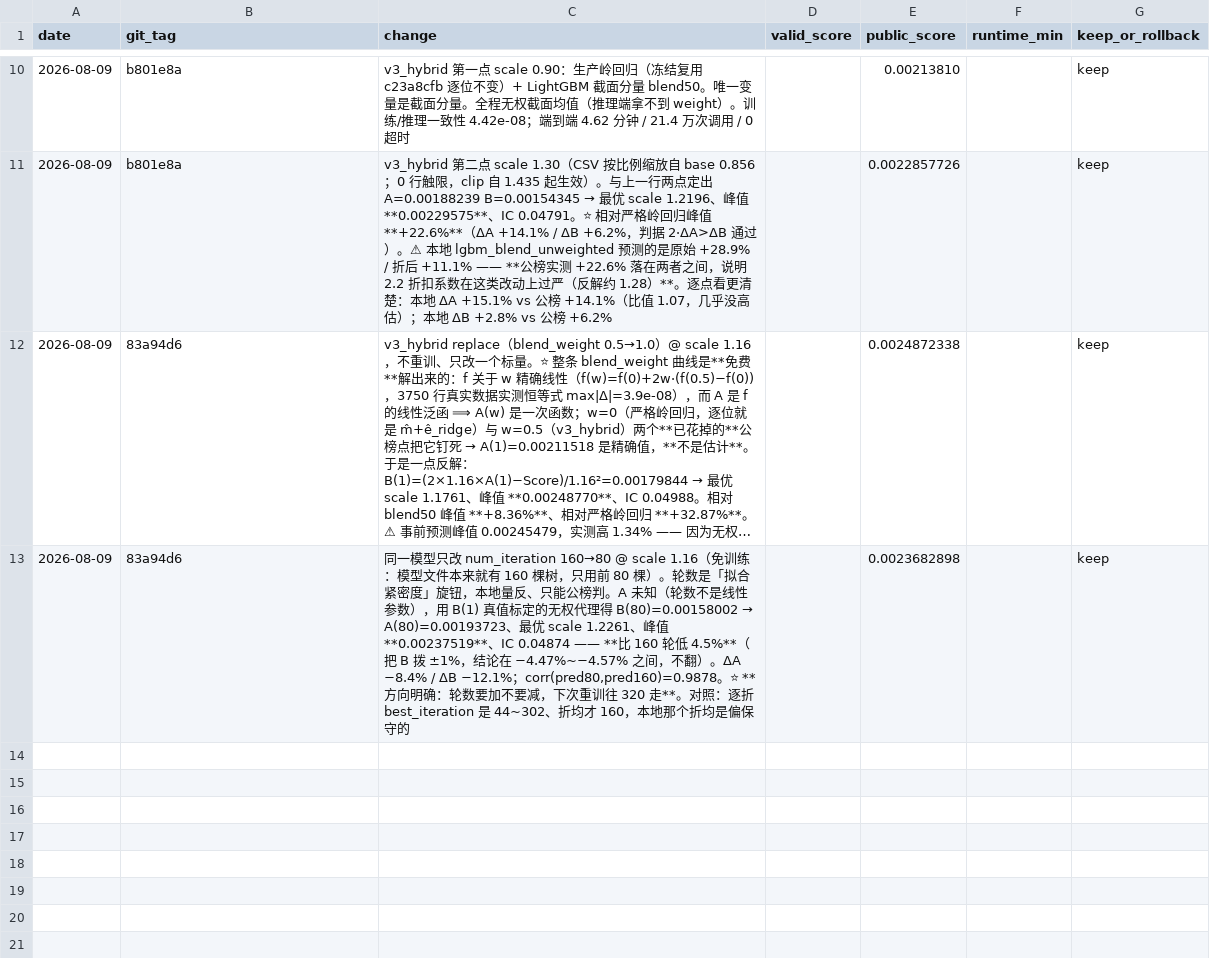
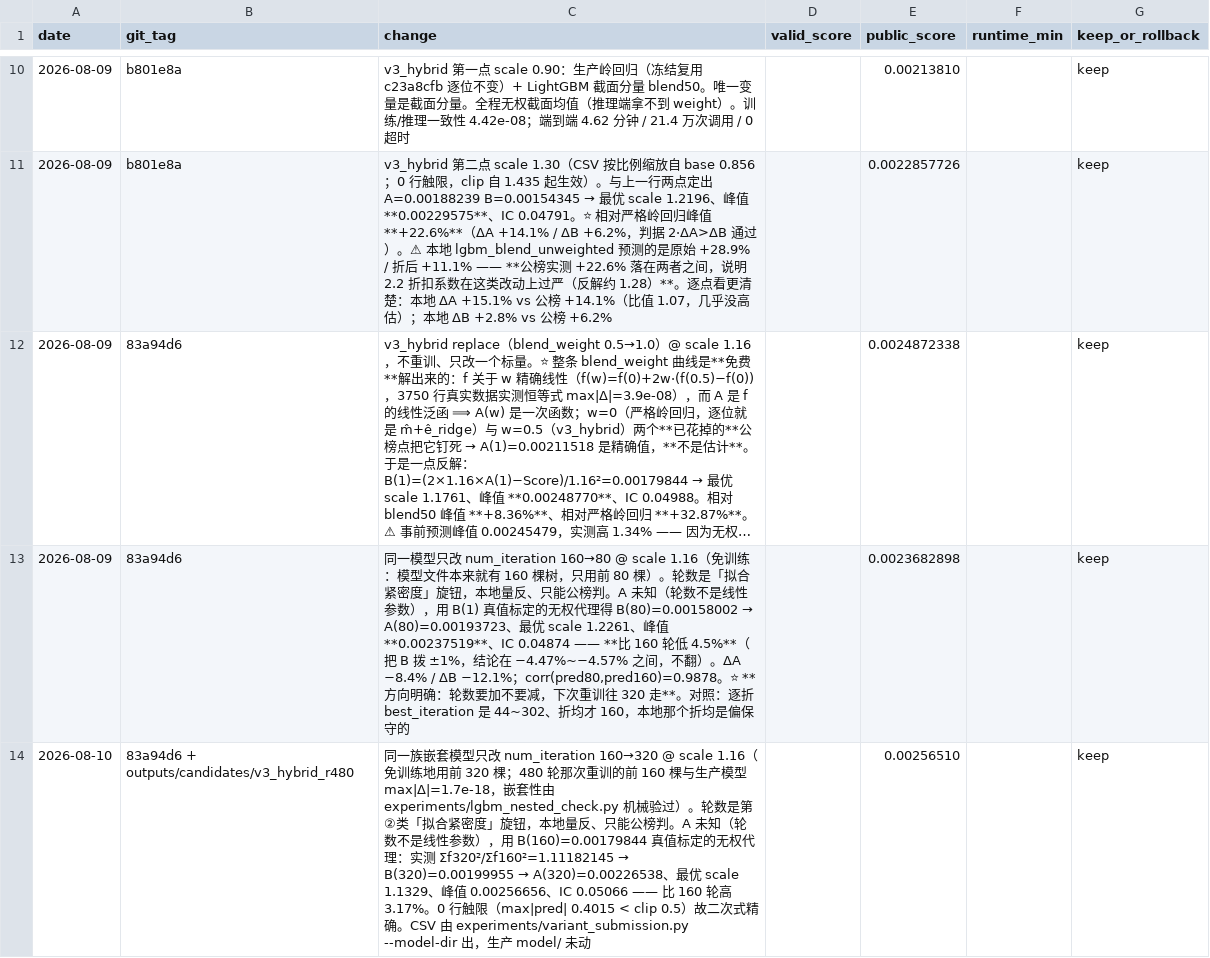
Before and after one commit to Mainsub-Linvega/Quant_trade, a CSV file: experiments/ledger.csv, drawn as a sheet; only a part is shown, gaps mark what is left out; long unchanged cells end in …; the diff covers the shown part only.

Commit message:
轮数梯子结算 0.00258931（+4.1%）；市场模型重建/岭回归缺数据两条结案；相位改判公榜
- 轮数：r320/r480 各交一次（同钉 scale 1.16），峰值 80/160/320/480 =
  0.00237519/0.00248770/0.00256656/0.00258931。每翻一倍增益 +4.74%→+3.17%→+1.52%
  逐次减半，剩余余量约 +1.8% 而树数要再翻倍 → 轮数轴关闭
- 副产物：B_el 涨 49.8% 而 B_m 不变 → m̂ 与 ê 的最优 scale 分家，
  「放开单一 scale」这个第①类免费改动值 +0.1%~+9%，全卡在 A_m 上 → 0c 升为头号活项
- market_model：那个 13% 余量是基准被 prediction_scale=0.5 压扁造成的幻觉
- ridge_data_ladder：加数据买不到东西，且阴性对照响了（砍 24% 数据掉 20.1%）
  → 是「没效果」不是「没测出来」；顺带推翻自己引用过的 +7.3%（跨运行比绝对值无效）
- ridge_phase_sampling 5 折：效应 +1.8% 而检出下限 +8.5%，需约 105 折 → 本地永远测不出来
- 已排除（0 额度）：boosting 路径重配权，Gram 条件数 3038，期望增益仅 +0.18%
- 脚本：market_submission 加 --market-weight/--deviation-weight（默认逐位不变）；
  component_optimum 参数化到任意轮数并单独解 2 分量；新增 ridge_data_ladder

```diff
--- a/experiments/ledger.csv
+++ b/experiments/ledger.csv
@@ -13 +13,2 @@ date,git_tag,change,valid_score,public_score,runtime_min,keep_or_rollback
 2026-08-09,83a94d6,"同一模型只改 num_iteration 160→80 @ scale 1.16（免训练：模型文件本来就有 160 棵树，只用前 80 棵）。轮数是「拟合紧密度」旋钮，本地量反、只能公榜判。A 未知（轮数不是线性参数），用 B(1) 真值标定的无权代理得 B(80)=0.00158002 → A(80)=0.00193723、最优 scale 1.2261、峰值 **0.00237519**、IC 0.04874 —— **比 160 轮低 4.5%**（把 B 拨 ±1%，结论在 −4.47%~−4.57% 之间，不翻）。ΔA −8.4% / ΔB −12.1%；corr(pred80,pred160)=0.9878。⭐ **方向明确：轮数要加不要减，下次重训往 320 走**。对照：逐折 best_iteration 是 44~302、折均才 160，本地那个折均是偏保守的",,0.0023682898,,keep
+2026-08-10,83a94d6 + outputs/candidates/v3_hybrid_r480,同一族嵌套模型只改 num_iteration 160→320 @ scale 1.16（免训练地用前 320 棵；480 轮那次重训的前 160 棵与生产模型 max|Δ|=1.7e-18，嵌套性由 experiments/lgbm_nested_check.py 机械验过）。轮数是第②类「拟合紧密度」旋钮，本地量反、只能公榜判。A 未知（轮数不是线性参数），用 B(160)=0.00179844 真值标定的无权代理：实测 Σf320²/Σf160²=1.11182145 → B(320)=0.00199955 → A(320)=0.00226538、最优 scale 1.1329、峰值 0.00256656、IC 0.05066 —— 比 160 轮高 3.17%。0 行触限（max|pred| 0.4015 < clip 0.5）故二次式精确。CSV 由 experiments/variant_submission.py --model-dir 出，生产 model/ 未动,,0.00256510,,keep
```
Also changed, not shown: 1 added row elsewhere in this file, 21 other files.
